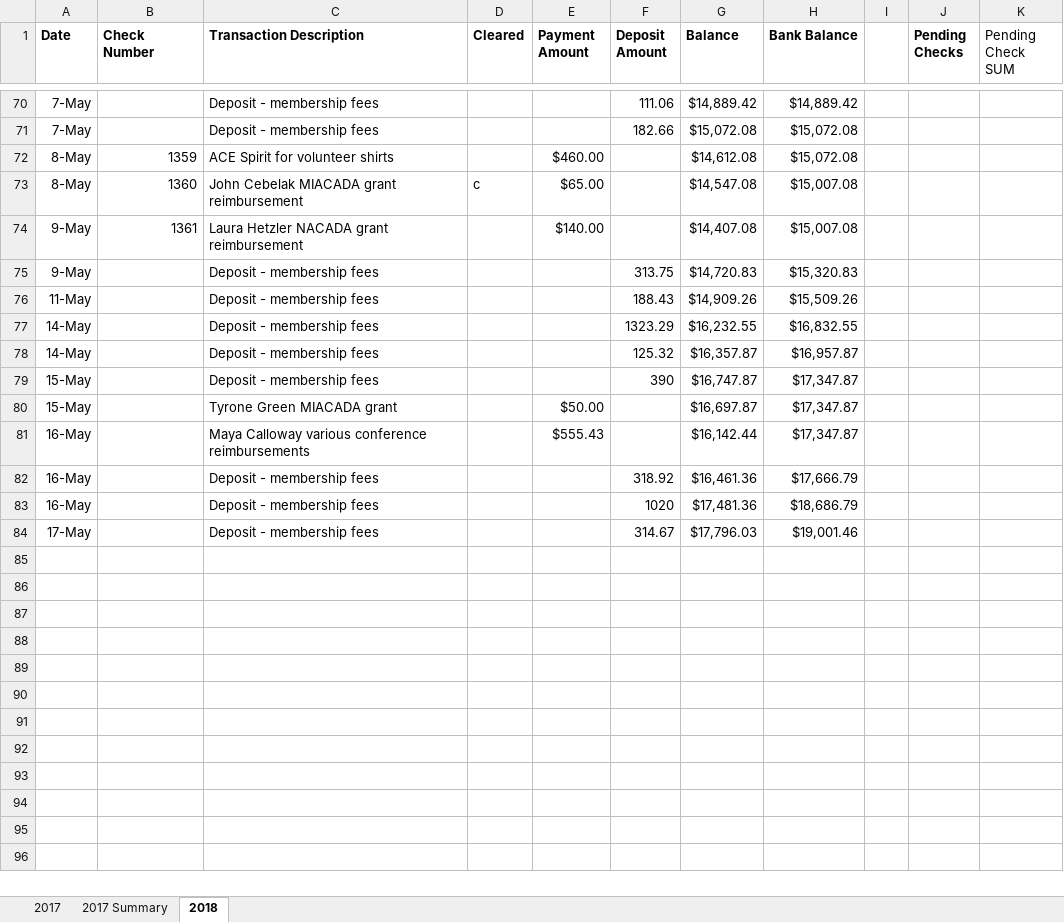
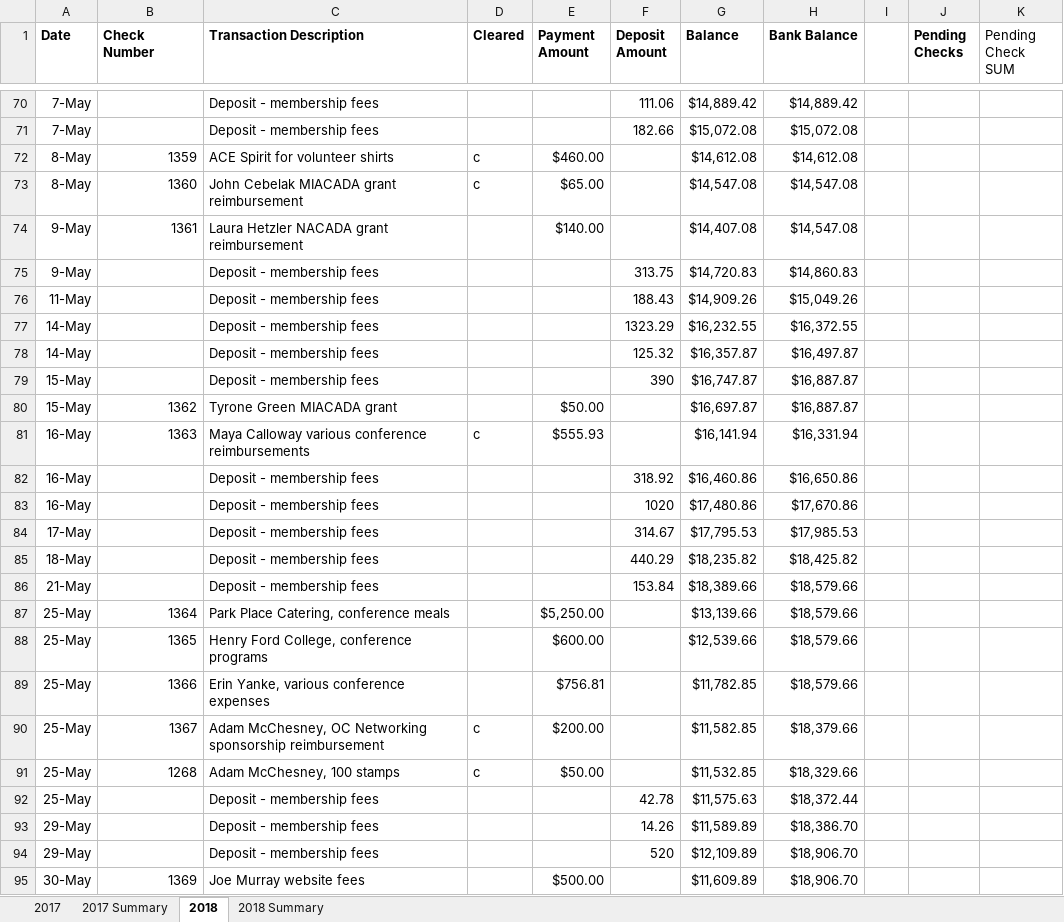
Before and after one commit to admcches/MIACADA, an Excel workbook: MIACADA Ledger.xlsx, sheet 2018, drawn as a sheet; only a part is shown, gaps mark what is left out; values as stored, in another font and other column widths than the file's, no borders; conditional formats not drawn; removed rows and columns are numbered as before the commit, all else as after; the diff names each change by its address in the sheet, - before the commit and + after, or states it on an @@ line.

```diff
--- a/MIACADA Ledger.xlsx (sheet 2018)
+++ b/MIACADA Ledger.xlsx (sheet 2018)
+sheet tab: 2018 Summary
-D72 (Cleared): (empty)
+D72 (Cleared): c
-H72 (Bank Balance): $15,072.08
+H72 (Bank Balance): $14,612.08
-H73:H74 (Bank Balance): $15,007.08
+H73:H74 (Bank Balance): $14,547.08
-H75 (Bank Balance): $15,320.83
+H75 (Bank Balance): $14,860.83
-H76 (Bank Balance): $15,509.26
+H76 (Bank Balance): $15,049.26
-H77 (Bank Balance): $16,832.55
+H77 (Bank Balance): $16,372.55
-H78 (Bank Balance): $16,957.87
+H78 (Bank Balance): $16,497.87
-H79:H80 (Bank Balance): $17,347.87
+H79:H80 (Bank Balance): $16,887.87
-B80 (Check Number): (empty)
+B80 (Check Number): 1362
-row 81: 16-May |  | Maya Calloway various conference reimbursements |  | $555.43 |  | $16,142.44 | $17,347.87
+row 81: 16-May | 1363 | Maya Calloway various conference reimbursements | c | $555.93 |  | $16,141.94 | $16,331.94
-G82 (Balance): $16,461.36
+G82 (Balance): $16,460.86
-H82 (Bank Balance): $17,666.79
+H82 (Bank Balance): $16,650.86
-G83 (Balance): $17,481.36
+G83 (Balance): $17,480.86
-H83 (Bank Balance): $18,686.79
+H83 (Bank Balance): $17,670.86
-G84 (Balance): $17,796.03
+G84 (Balance): $17,795.53
-H84 (Bank Balance): $19,001.46
+H84 (Bank Balance): $17,985.53
+row 85: 18-May |  | Deposit - membership fees |  |  | 440.29 | $18,235.82 | $18,425.82
+row 86: 21-May |  | Deposit - membership fees |  |  | 153.84 | $18,389.66 | $18,579.66
+row 87: 25-May | 1364 | Park Place Catering, conference meals |  | $5,250.00 |  | $13,139.66 | $18,579.66
+row 88: 25-May | 1365 | Henry Ford College, conference programs |  | $600.00 |  | $12,539.66 | $18,579.66
+row 89: 25-May | 1366 | Erin Yanke, various conference expenses |  | $756.81 |  | $11,782.85 | $18,579.66
+row 90: 25-May | 1367 | Adam McChesney, OC Networking sponsorship reimbursement | c | $200.00 |  | $11,582.85 | $18,379.66
+row 91: 25-May | 1268 | Adam McChesney, 100 stamps | c | $50.00 |  | $11,532.85 | $18,329.66
+row 92: 25-May |  | Deposit - membership fees |  |  | 42.78 | $11,575.63 | $18,372.44
+row 93: 29-May |  | Deposit - membership fees |  |  | 14.26 | $11,589.89 | $18,386.70
+row 94: 29-May |  | Deposit - membership fees |  |  | 520 | $12,109.89 | $18,906.70
+row 95: 30-May | 1369 | Joe Murray website fees |  | $500.00 |  | $11,609.89 | $18,906.70
```
Also changed, not shown: sheet 2017 Summary, charts or pictures.
